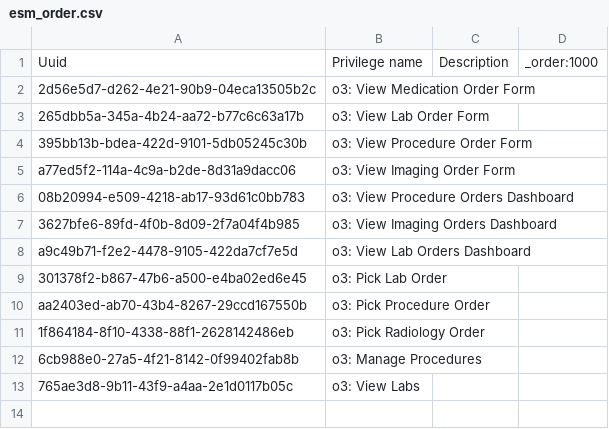
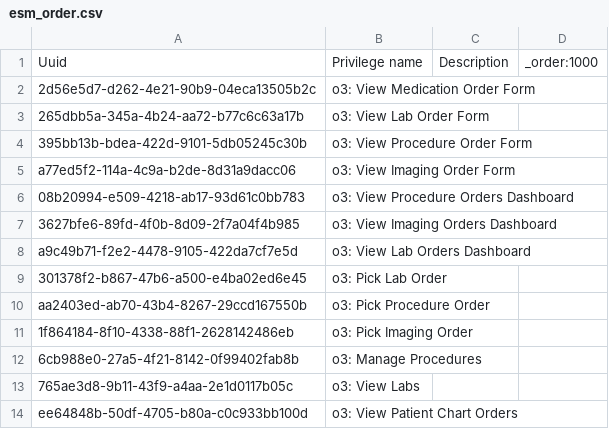
Before and after one commit to palladiumkenya/openmrs-config-kenyaemr, a CSV file: configuration/privileges/esm_order.csv, drawn as a sheet.

```diff
--- a/configuration/privileges/esm_order.csv
+++ b/configuration/privileges/esm_order.csv
@@ -10,4 +10,5 @@ a9c49b71-f2e2-4478-9105-422da7cf7e5d,o3: View Lab Orders Dashboard,,
 aa2403ed-ab70-43b4-8267-29ccd167550b,o3: Pick Procedure Order,,
-1f864184-8f10-4338-88f1-2628142486eb,o3: Pick Radiology Order,,
+1f864184-8f10-4338-88f1-2628142486eb,o3: Pick Imaging Order,,
 6cb988e0-27a5-4f21-8142-0f99402fab8b,o3: Manage Procedures,,
 765ae3d8-9b11-43f9-a4aa-2e1d0117b05c,o3: View Labs,,
+ee64848b-50df-4705-b80a-c0c933bb100d,o3: View Patient Chart Orders,,
```
Also changed, not shown: configuration/privileges/esm_patient_clinical_view_app.csv, configuration/roles/facility_wide_roles.csv, 2 other files.
